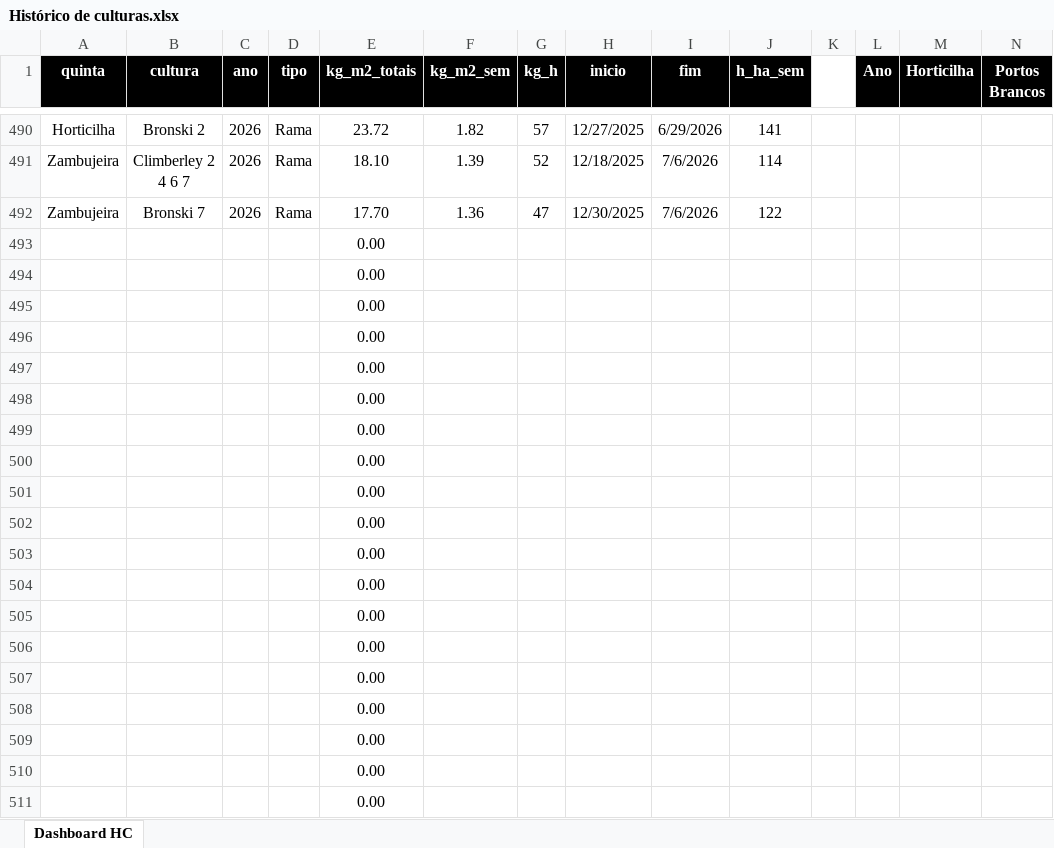
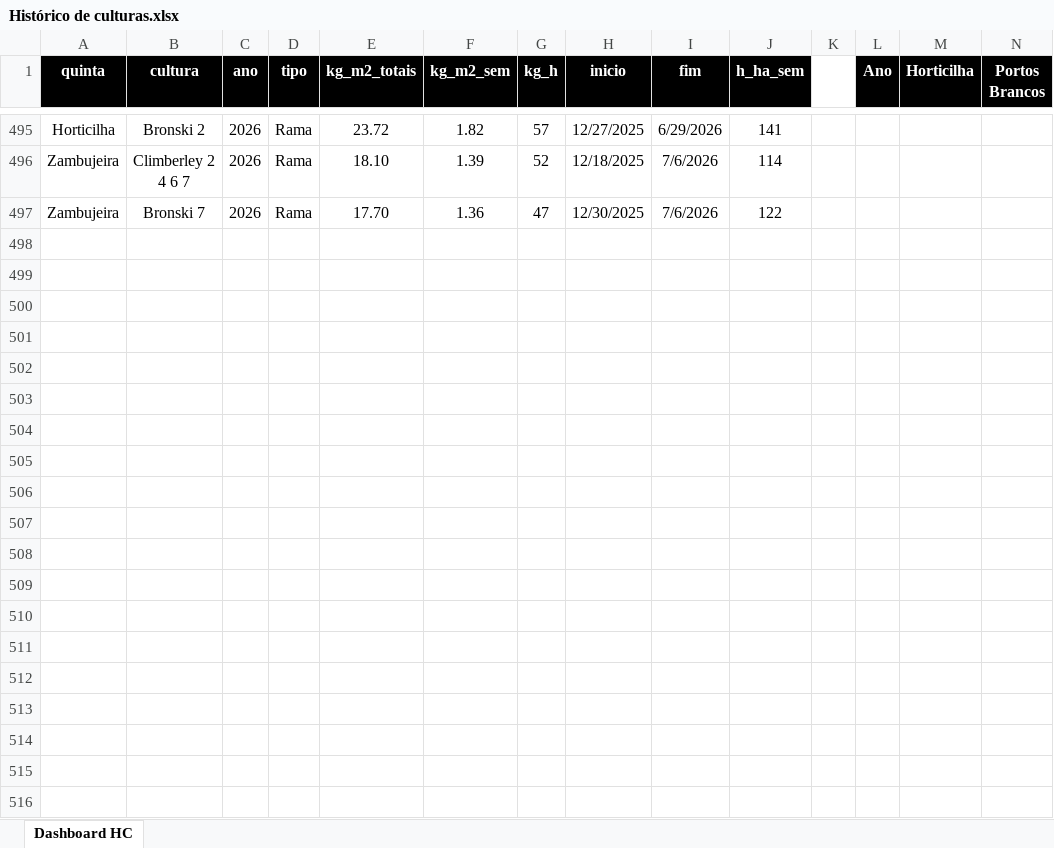
Before and after one commit to luishortipor/historicodeculturas, an Excel workbook: Histórico de culturas.xlsx, sheet Dashboard HC, drawn as a sheet; only a part is shown, gaps mark what is left out; values as stored, in another font and other column widths than the file's, no borders; removed rows and columns are numbered as before the commit, all else as after; rows hold the shown columns only; the diff covers the shown part only; the diff names each change by its address in the sheet, - before the commit and + after, or states it on an @@ line.

Commit message:
Add files via upload

```diff
--- a/Histórico de culturas.xlsx (sheet Dashboard HC)
+++ b/Histórico de culturas.xlsx (sheet Dashboard HC)
-row 493:  |  |  |  | 0.00
-row 494:  |  |  |  | 0.00
-row 495:  |  |  |  | 0.00
-row 496:  |  |  |  | 0.00
-row 497:  |  |  |  | 0.00
-row 498:  |  |  |  | 0.00
-row 499:  |  |  |  | 0.00
-row 500:  |  |  |  | 0.00
-row 501:  |  |  |  | 0.00
-row 502:  |  |  |  | 0.00
-row 503:  |  |  |  | 0.00
-row 504:  |  |  |  | 0.00
-row 505:  |  |  |  | 0.00
-row 506:  |  |  |  | 0.00
-row 507:  |  |  |  | 0.00
-row 508:  |  |  |  | 0.00
-row 509:  |  |  |  | 0.00
-row 510:  |  |  |  | 0.00
-row 511:  |  |  |  | 0.00
```
Also changed, not shown: 5 added rows, 1110 removed rows and 13 edited cells elsewhere in this sheet.
